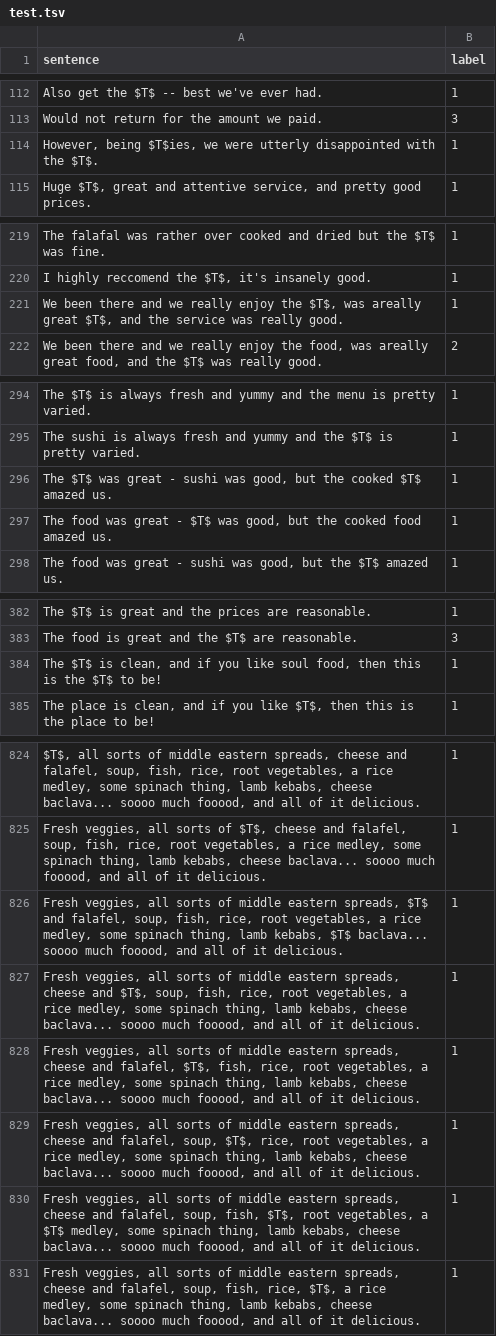
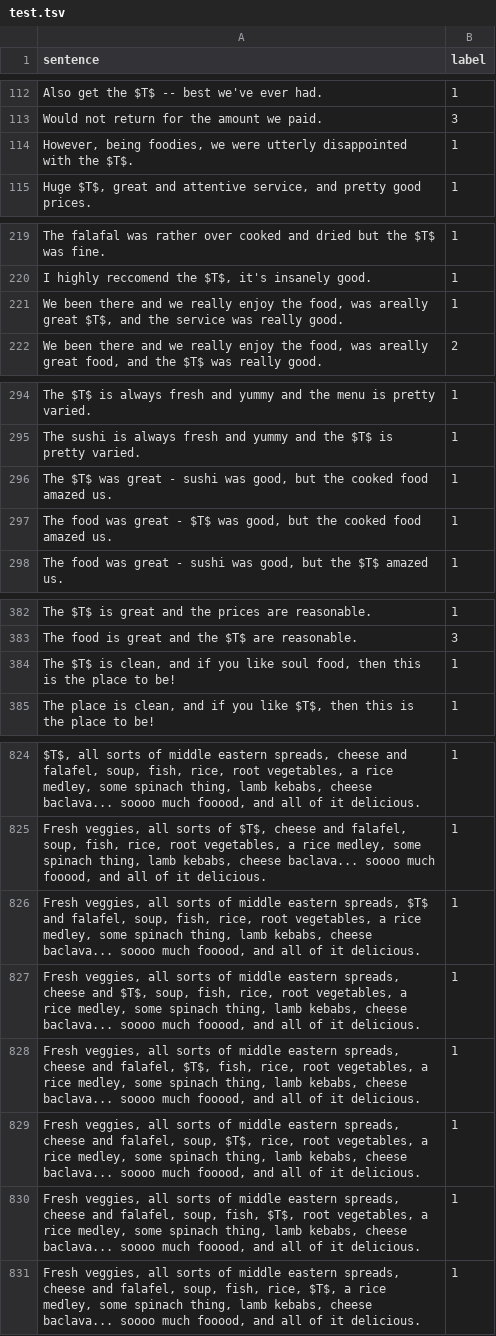
Before and after one commit to wll-best/sg-net-sem, a TSV file: data/sem/test.tsv, drawn as a sheet; only a part is shown, gaps mark what is left out; the diff covers the shown part only.

```diff
--- a/data/sem/test.tsv
+++ b/data/sem/test.tsv
@@ -113,3 +113,3 @@ Also get the $T$ -- best we've ever had.	1
 Would not return for the amount we paid.	3
-However, being $T$ies, we were utterly disappointed with the $T$.	1
+However, being foodies, we were utterly disappointed with the $T$.	1
 Huge $T$, great and attentive service, and pretty good prices.	1
@@ -220,3 +220,3 @@ The falafal was rather over cooked and dried but the $T$ was fine.	1
 I highly reccomend the $T$, it's insanely good.	1
-We been there and we really enjoy the $T$, was areally great $T$, and the service was really good.	1
+We been there and we really enjoy the food, was areally great $T$, and the service was really good.	1
 We been there and we really enjoy the food, was areally great food, and the $T$ was really good.	2
@@ -295,3 +295,3 @@ The $T$ is always fresh and yummy and the menu is pretty varied.	1
 The sushi is always fresh and yummy and the $T$ is pretty varied.	1
-The $T$ was great - sushi was good, but the cooked $T$ amazed us.	1
+The $T$ was great - sushi was good, but the cooked food amazed us.	1
 The food was great - $T$ was good, but the cooked food amazed us.	1
@@ -383,3 +383,3 @@ The $T$ is great and the prices are reasonable.	1
 The food is great and the $T$ are reasonable.	3
-The $T$ is clean, and if you like soul food, then this is the $T$ to be!	1
+The $T$ is clean, and if you like soul food, then this is the place to be!	1
 The place is clean, and if you like $T$, then this is the place to be!	1
@@ -825,3 +825,3 @@ $T$, all sorts of middle eastern spreads, cheese and falafel, soup, fish, rice,
 Fresh veggies, all sorts of $T$, cheese and falafel, soup, fish, rice, root vegetables, a rice medley, some spinach thing, lamb kebabs, cheese baclava... soooo much fooood, and all of it delicious.	1
-Fresh veggies, all sorts of middle eastern spreads, $T$ and falafel, soup, fish, rice, root vegetables, a rice medley, some spinach thing, lamb kebabs, $T$ baclava... soooo much fooood, and all of it delicious.	1
+Fresh veggies, all sorts of middle eastern spreads, $T$ and falafel, soup, fish, rice, root vegetables, a rice medley, some spinach thing, lamb kebabs, cheese baclava... soooo much fooood, and all of it delicious.	1
 Fresh veggies, all sorts of middle eastern spreads, cheese and $T$, soup, fish, rice, root vegetables, a rice medley, some spinach thing, lamb kebabs, cheese baclava... soooo much fooood, and all of it delicious.	1
@@ -829,3 +829,3 @@ Fresh veggies, all sorts of middle eastern spreads, cheese and falafel, $T$, fis
 Fresh veggies, all sorts of middle eastern spreads, cheese and falafel, soup, $T$, rice, root vegetables, a rice medley, some spinach thing, lamb kebabs, cheese baclava... soooo much fooood, and all of it delicious.	1
-Fresh veggies, all sorts of middle eastern spreads, cheese and falafel, soup, fish, $T$, root vegetables, a $T$ medley, some spinach thing, lamb kebabs, cheese baclava... soooo much fooood, and all of it delicious.	1
+Fresh veggies, all sorts of middle eastern spreads, cheese and falafel, soup, fish, $T$, root vegetables, a rice medley, some spinach thing, lamb kebabs, cheese baclava... soooo much fooood, and all of it delicious.	1
 Fresh veggies, all sorts of middle eastern spreads, cheese and falafel, soup, fish, rice, $T$, a rice medley, some spinach thing, lamb kebabs, cheese baclava... soooo much fooood, and all of it delicious.	1
```
Also changed, not shown: 14 edited cells elsewhere in this file, data/sem/dev.tsv, data/sem/train.tsv, 10 other files.
